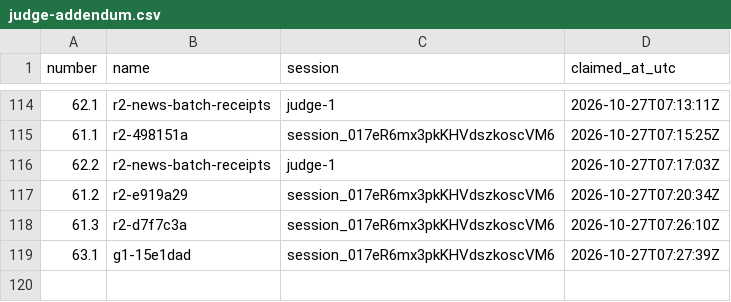
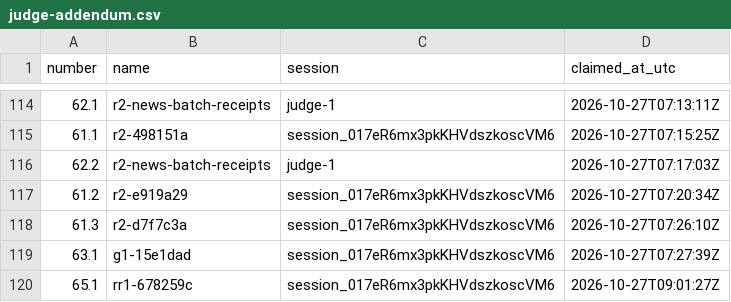
Before and after one commit to contactexepex/omenix-trading, a CSV file: numbers/judge-addendum.csv, drawn as a sheet; only a part is shown, gaps mark what is left out.

```diff
--- a/numbers/judge-addendum.csv
+++ b/numbers/judge-addendum.csv
@@ -119 +119,2 @@ number,name,session,claimed_at_utc
 63.1,g1-15e1dad,session_017eR6mx3pkKHVdszkoscVM6,2026-10-27T07:27:39Z
+65.1,rr1-678259c,session_017eR6mx3pkKHVdszkoscVM6,2026-10-27T09:01:27Z
```
